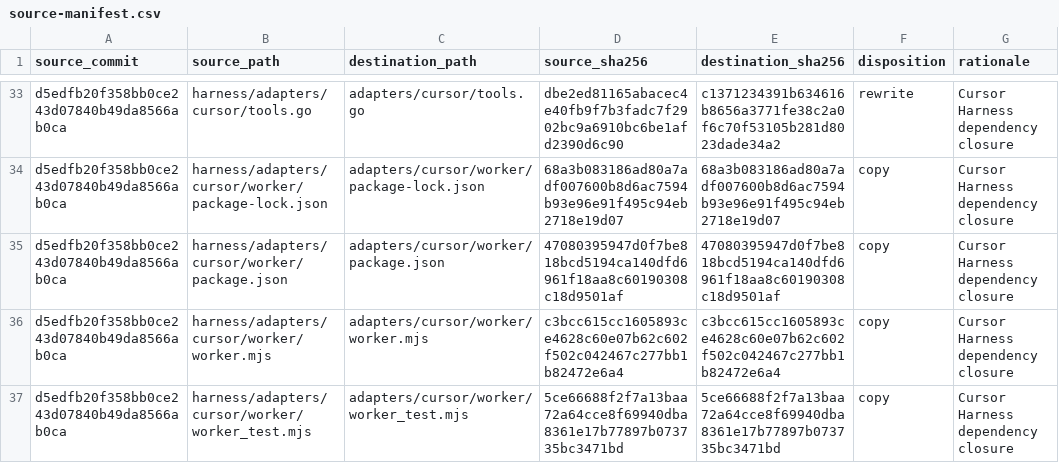
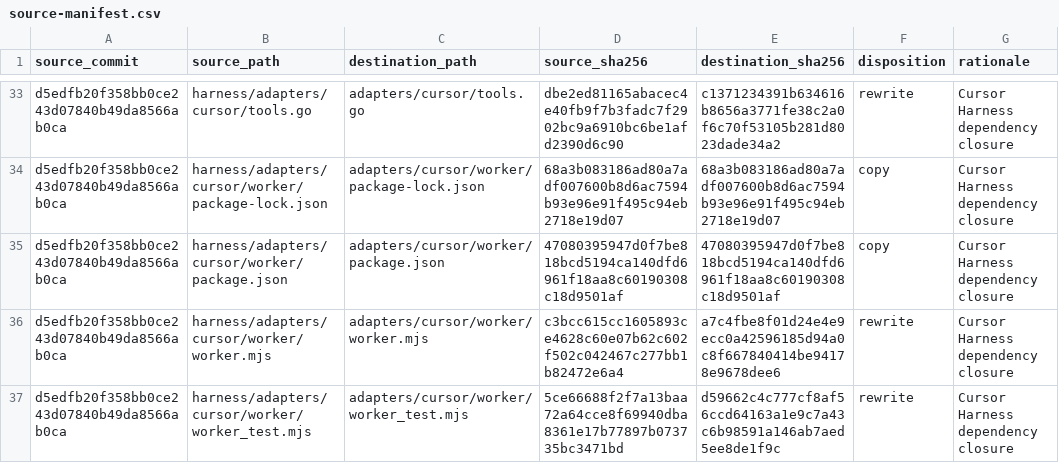
Before and after one commit to boxvtk621/harness-cursor, a CSV file: provenance/source-manifest.csv, drawn as a sheet; only a part is shown, gaps mark what is left out; the diff covers the shown part only.

```diff
--- a/provenance/source-manifest.csv
+++ b/provenance/source-manifest.csv
@@ -35,3 +35,3 @@
 "d5edfb20f358bb0ce243d07840b49da8566ab0ca","harness/adapters/cursor/worker/package.json","adapters/cursor/worker/package.json","47080395947d0f7be818bcd5194ca140dfd6961f18aa8c60190308c18d9501af","47080395947d0f7be818bcd5194ca140dfd6961f18aa8c60190308c18d9501af","copy","Cursor Harness dependency closure"
-"d5edfb20f358bb0ce243d07840b49da8566ab0ca","harness/adapters/cursor/worker/worker.mjs","adapters/cursor/worker/worker.mjs","c3bcc615cc1605893ce4628c60e07b62c602f502c042467c277bb1b82472e6a4","c3bcc615cc1605893ce4628c60e07b62c602f502c042467c277bb1b82472e6a4","copy","Cursor Harness dependency closure"
-"d5edfb20f358bb0ce243d07840b49da8566ab0ca","harness/adapters/cursor/worker/worker_test.mjs","adapters/cursor/worker/worker_test.mjs","5ce66688f2f7a13baa72a64cce8f69940dba8361e17b77897b073735bc3471bd","5ce66688f2f7a13baa72a64cce8f69940dba8361e17b77897b073735bc3471bd","copy","Cursor Harness dependency closure"
+"d5edfb20f358bb0ce243d07840b49da8566ab0ca","harness/adapters/cursor/worker/worker.mjs","adapters/cursor/worker/worker.mjs","c3bcc615cc1605893ce4628c60e07b62c602f502c042467c277bb1b82472e6a4","a7c4fbe8f01d24e4e9ecc0a42596185d94a0c8f667840414be94178e9678dee6","rewrite","Cursor Harness dependency closure"
+"d5edfb20f358bb0ce243d07840b49da8566ab0ca","harness/adapters/cursor/worker/worker_test.mjs","adapters/cursor/worker/worker_test.mjs","5ce66688f2f7a13baa72a64cce8f69940dba8361e17b77897b073735bc3471bd","d59662c4c777cf8af56ccd64163a1e9c7a43c6b98591a146ab7aed5ee8de1f9c","rewrite","Cursor Harness dependency closure"
```
Also changed, not shown: 15 edited cells elsewhere in this file, 28 other files.
